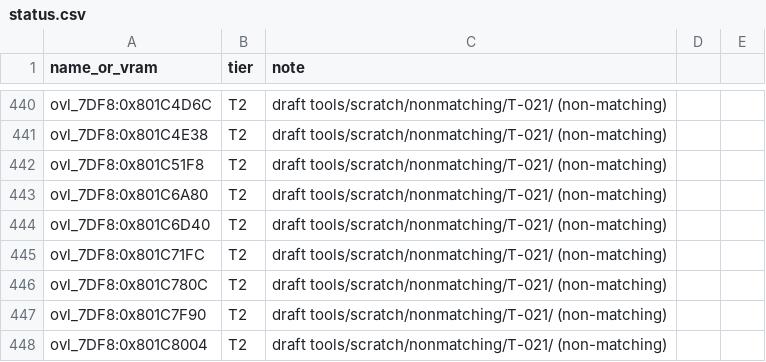
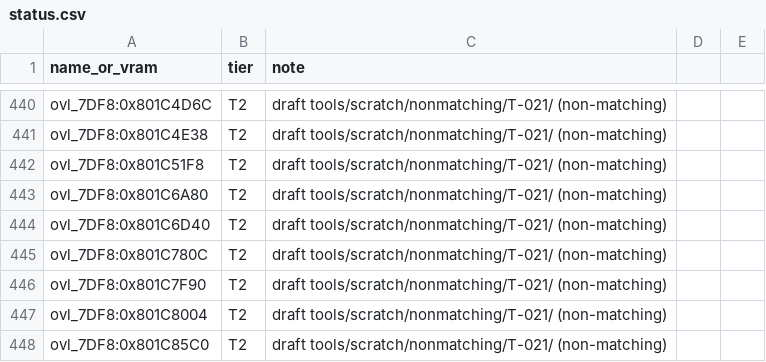
Before and after one commit to RodrigoTR04/killer-instinct-gold-n64, a CSV file: tools/progress/status.csv, drawn as a sheet; only a part is shown, gaps mark what is left out; the shorter side is filled out with more unchanged rows.

```diff
--- a/tools/progress/status.csv
+++ b/tools/progress/status.csv
@@ -444,3 +444,2 @@ ovl_7DF8:0x801C6A80,T2,draft tools/scratch/nonmatching/T-021/ (non-matching)
 ovl_7DF8:0x801C6D40,T2,draft tools/scratch/nonmatching/T-021/ (non-matching)
-ovl_7DF8:0x801C71FC,T2,draft tools/scratch/nonmatching/T-021/ (non-matching)
 ovl_7DF8:0x801C780C,T2,draft tools/scratch/nonmatching/T-021/ (non-matching)
```
Also changed, not shown: docs/functions.csv, 12 other files.
